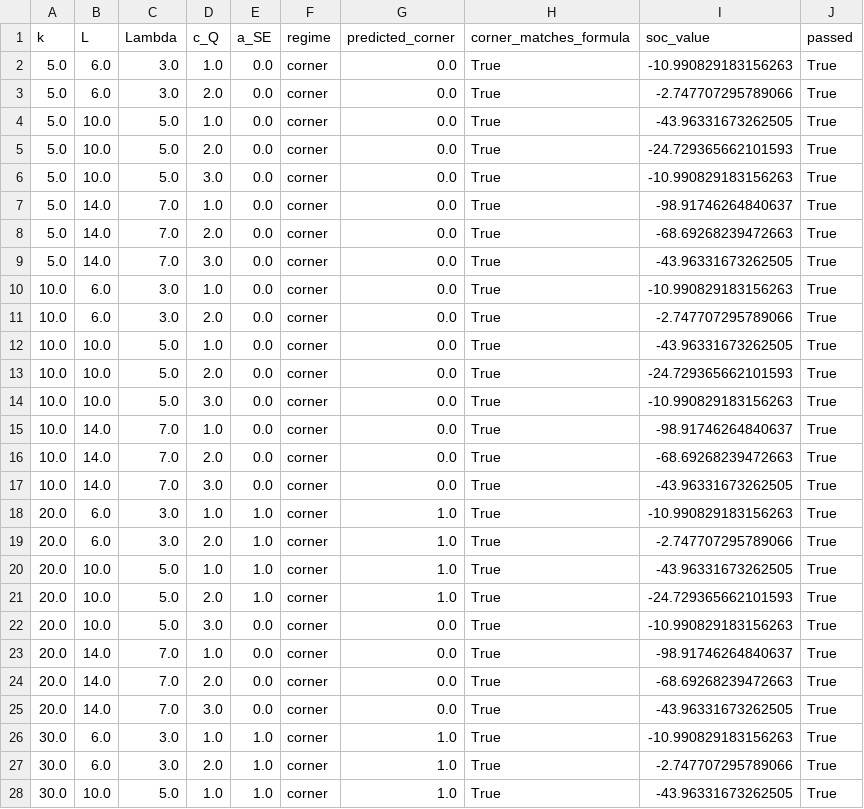
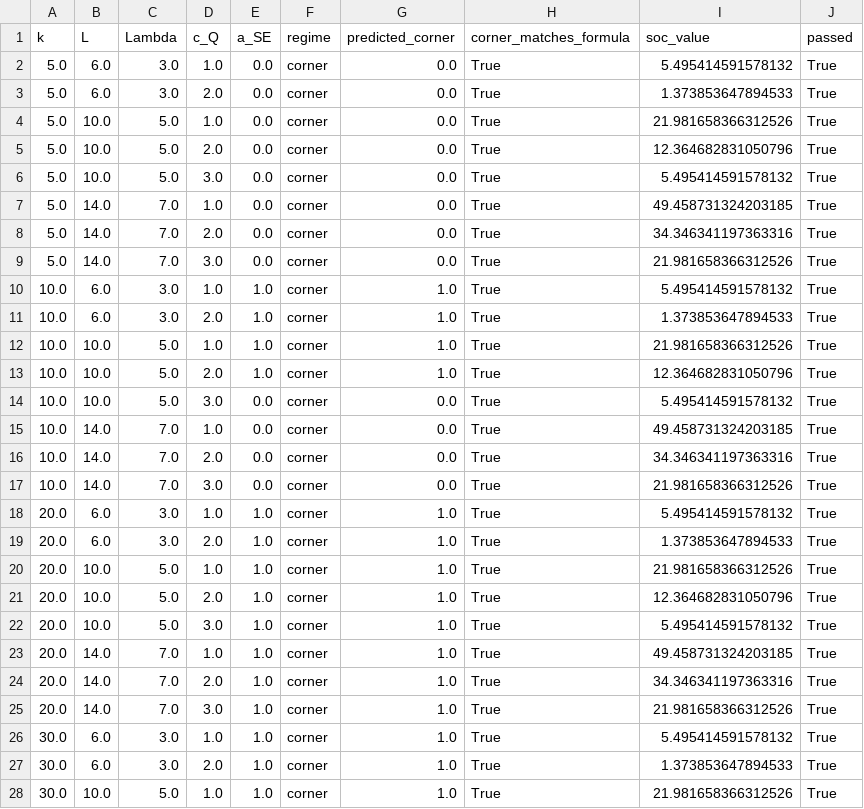
Before and after one commit to pranjal-0802/strategic-underspecification, a CSV file: outputs/cor3_interiority.csv, drawn as a sheet; only a part is shown; the diff covers the shown part only.

```diff
--- a/outputs/cor3_interiority.csv
+++ b/outputs/cor3_interiority.csv
@@ -1,28 +1,28 @@
 k,L,Lambda,c_Q,a_SE,regime,predicted_corner,corner_matches_formula,soc_value,passed
-5.0,6.0,3.0,1.0,0.0,corner,0.0,True,-10.990829183156263,True
-5.0,6.0,3.0,2.0,0.0,corner,0.0,True,-2.747707295789066,True
-5.0,10.0,5.0,1.0,0.0,corner,0.0,True,-43.96331673262505,True
-5.0,10.0,5.0,2.0,0.0,corner,0.0,True,-24.729365662101593,True
-5.0,10.0,5.0,3.0,0.0,corner,0.0,True,-10.990829183156263,True
-5.0,14.0,7.0,1.0,0.0,corner,0.0,True,-98.91746264840637,True
-5.0,14.0,7.0,2.0,0.0,corner,0.0,True,-68.69268239472663,True
-5.0,14.0,7.0,3.0,0.0,corner,0.0,True,-43.96331673262505,True
-10.0,6.0,3.0,1.0,0.0,corner,0.0,True,-10.990829183156263,True
-10.0,6.0,3.0,2.0,0.0,corner,0.0,True,-2.747707295789066,True
-10.0,10.0,5.0,1.0,0.0,corner,0.0,True,-43.96331673262505,True
-10.0,10.0,5.0,2.0,0.0,corner,0.0,True,-24.729365662101593,True
-10.0,10.0,5.0,3.0,0.0,corner,0.0,True,-10.990829183156263,True
-10.0,14.0,7.0,1.0,0.0,corner,0.0,True,-98.91746264840637,True
-10.0,14.0,7.0,2.0,0.0,corner,0.0,True,-68.69268239472663,True
-10.0,14.0,7.0,3.0,0.0,corner,0.0,True,-43.96331673262505,True
-20.0,6.0,3.0,1.0,1.0,corner,1.0,True,-10.990829183156263,True
-20.0,6.0,3.0,2.0,1.0,corner,1.0,True,-2.747707295789066,True
-20.0,10.0,5.0,1.0,1.0,corner,1.0,True,-43.96331673262505,True
-20.0,10.0,5.0,2.0,1.0,corner,1.0,True,-24.729365662101593,True
-20.0,10.0,5.0,3.0,0.0,corner,0.0,True,-10.990829183156263,True
-20.0,14.0,7.0,1.0,0.0,corner,0.0,True,-98.91746264840637,True
-20.0,14.0,7.0,2.0,0.0,corner,0.0,True,-68.69268239472663,True
-20.0,14.0,7.0,3.0,0.0,corner,0.0,True,-43.96331673262505,True
-30.0,6.0,3.0,1.0,1.0,corner,1.0,True,-10.990829183156263,True
-30.0,6.0,3.0,2.0,1.0,corner,1.0,True,-2.747707295789066,True
-30.0,10.0,5.0,1.0,1.0,corner,1.0,True,-43.96331673262505,True
+5.0,6.0,3.0,1.0,0.0,corner,0.0,True,5.495414591578132,True
+5.0,6.0,3.0,2.0,0.0,corner,0.0,True,1.373853647894533,True
+5.0,10.0,5.0,1.0,0.0,corner,0.0,True,21.981658366312526,True
+5.0,10.0,5.0,2.0,0.0,corner,0.0,True,12.364682831050796,True
+5.0,10.0,5.0,3.0,0.0,corner,0.0,True,5.495414591578132,True
+5.0,14.0,7.0,1.0,0.0,corner,0.0,True,49.458731324203185,True
+5.0,14.0,7.0,2.0,0.0,corner,0.0,True,34.346341197363316,True
+5.0,14.0,7.0,3.0,0.0,corner,0.0,True,21.981658366312526,True
+10.0,6.0,3.0,1.0,1.0,corner,1.0,True,5.495414591578132,True
+10.0,6.0,3.0,2.0,1.0,corner,1.0,True,1.373853647894533,True
+10.0,10.0,5.0,1.0,1.0,corner,1.0,True,21.981658366312526,True
+10.0,10.0,5.0,2.0,1.0,corner,1.0,True,12.364682831050796,True
+10.0,10.0,5.0,3.0,0.0,corner,0.0,True,5.495414591578132,True
+10.0,14.0,7.0,1.0,0.0,corner,0.0,True,49.458731324203185,True
+10.0,14.0,7.0,2.0,0.0,corner,0.0,True,34.346341197363316,True
+10.0,14.0,7.0,3.0,0.0,corner,0.0,True,21.981658366312526,True
+20.0,6.0,3.0,1.0,1.0,corner,1.0,True,5.495414591578132,True
+20.0,6.0,3.0,2.0,1.0,corner,1.0,True,1.373853647894533,True
+20.0,10.0,5.0,1.0,1.0,corner,1.0,True,21.981658366312526,True
+20.0,10.0,5.0,2.0,1.0,corner,1.0,True,12.364682831050796,True
+20.0,10.0,5.0,3.0,1.0,corner,1.0,True,5.495414591578132,True
+20.0,14.0,7.0,1.0,1.0,corner,1.0,True,49.458731324203185,True
+20.0,14.0,7.0,2.0,1.0,corner,1.0,True,34.346341197363316,True
+20.0,14.0,7.0,3.0,1.0,corner,1.0,True,21.981658366312526,True
+30.0,6.0,3.0,1.0,1.0,corner,1.0,True,5.495414591578132,True
+30.0,6.0,3.0,2.0,1.0,corner,1.0,True,1.373853647894533,True
+30.0,10.0,5.0,1.0,1.0,corner,1.0,True,21.981658366312526,True
```
Also changed, not shown: 5 edited cells elsewhere in this file, outputs/cor2_bias_direction.csv, outputs/distortion_sweep_2d.csv, 39 other files.
